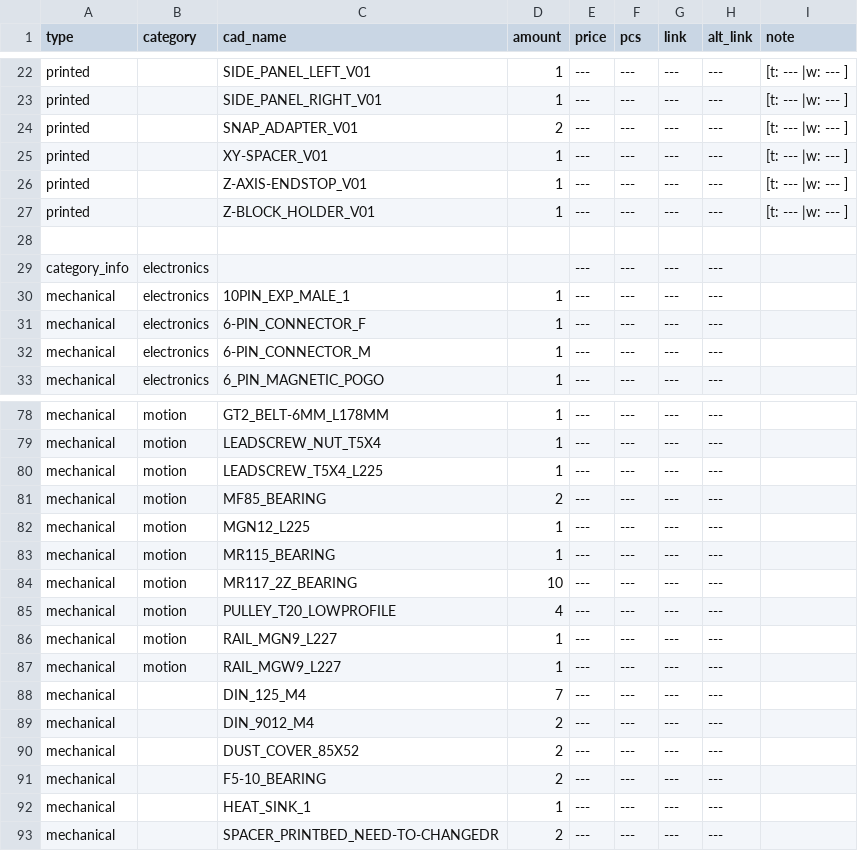
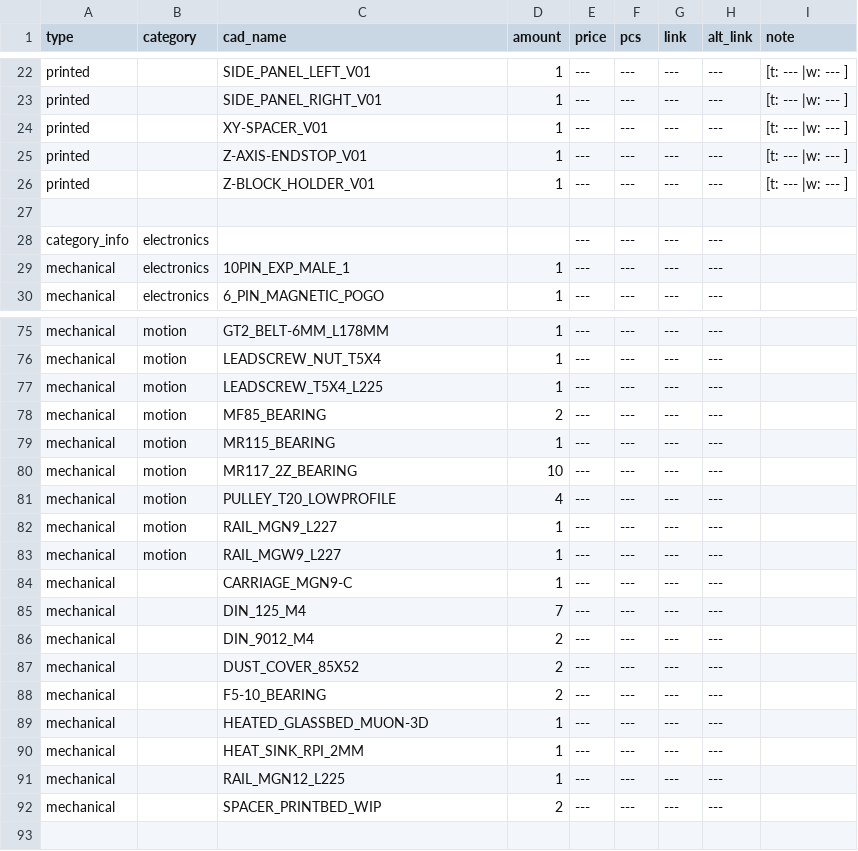
Before and after one commit to Audiotronix/Positron_LT, a CSV file: Parts/bom.csv, drawn as a sheet; only a part is shown, gaps mark what is left out.

```diff
--- a/Parts/bom.csv
+++ b/Parts/bom.csv
@@ -23,3 +23,2 @@ printed,,SIDE_PANEL_LEFT_V01,1,---,---,---,---,[t: --- |w: --- ]
 printed,,SIDE_PANEL_RIGHT_V01,1,---,---,---,---,[t: --- |w: --- ]
-printed,,SNAP_ADAPTER_V01,2,---,---,---,---,[t: --- |w: --- ]
 printed,,XY-SPACER_V01,1,---,---,---,---,[t: --- |w: --- ]
@@ -30,4 +29,2 @@ category_info,electronics,,,---,---,---,---,
 mechanical,electronics,10PIN_EXP_MALE_1,1,---,---,---,---,
-mechanical,electronics,6-PIN_CONNECTOR_F,1,---,---,---,---,
-mechanical,electronics,6-PIN_CONNECTOR_M,1,---,---,---,---,
 mechanical,electronics,6_PIN_MAGNETIC_POGO,1,---,---,---,---,
@@ -81,3 +78,2 @@ mechanical,motion,LEADSCREW_T5X4_L225,1,---,---,---,---,
 mechanical,motion,MF85_BEARING,2,---,---,---,---,
-mechanical,motion,MGN12_L225,1,---,---,---,---,
 mechanical,motion,MR115_BEARING,1,---,---,---,---,
@@ -87,2 +83,3 @@ mechanical,motion,RAIL_MGN9_L227,1,---,---,---,---,
 mechanical,motion,RAIL_MGW9_L227,1,---,---,---,---,
+mechanical,,CARRIAGE_MGN9-C,1,---,---,---,---,
 mechanical,,DIN_125_M4,7,---,---,---,---,
@@ -91,3 +88,5 @@ mechanical,,DUST_COVER_85X52,2,---,---,---,---,
 mechanical,,F5-10_BEARING,2,---,---,---,---,
-mechanical,,HEAT_SINK_1,1,---,---,---,---,
-mechanical,,SPACER_PRINTBED_NEED-TO-CHANGEDR,2,---,---,---,---,
+mechanical,,HEATED_GLASSBED_MUON-3D,1,---,---,---,---,
+mechanical,,HEAT_SINK_RPI_2MM,1,---,---,---,---,
+mechanical,,RAIL_MGN12_L225,1,---,---,---,---,
+mechanical,,SPACER_PRINTBED_WIP,2,---,---,---,---,
```
Also changed, not shown: 44 other files.
